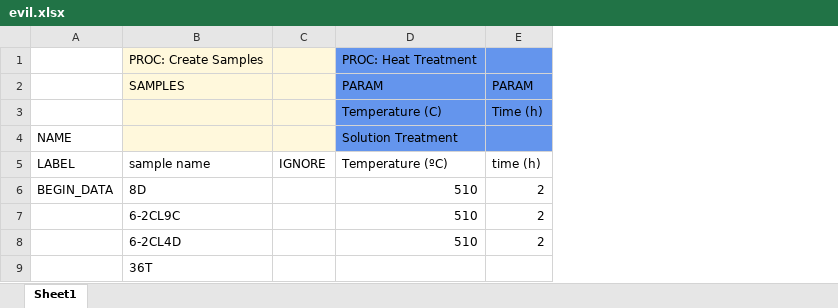
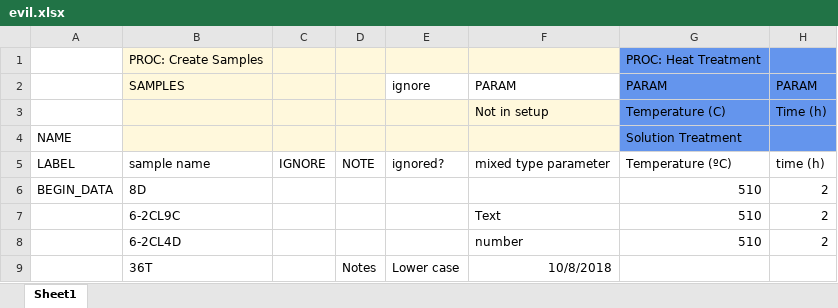
Before and after one commit to materials-commons/mcapi, an Excel workbook: python/materials_commons_extras/etl_test_data/evil.xlsx, sheet Sheet1, drawn as a sheet; only a part is shown; values as stored, in another font and other column widths than the file's, no borders; charts and pictures not drawn; the diff names each change by its address in the sheet, - before the commit and + after, or states it on an @@ line.

Commit message:
Added a few more cases of things needing tests

```diff
--- a/python/materials_commons_extras/etl_test_data/evil.xlsx (sheet Sheet1)
+++ b/python/materials_commons_extras/etl_test_data/evil.xlsx (sheet Sheet1)
+column D, rows 5-9: NOTE |  |  |  | Notes
+column E, rows 2-9: ignore |  |  | ignored? |  |  |  | Lower case
+column F, rows 2-9: PARAM | Not in setup |  | mixed type parameter |  | Text | number | 10/8/2018
```
Also changed, not shown: charts or pictures.
